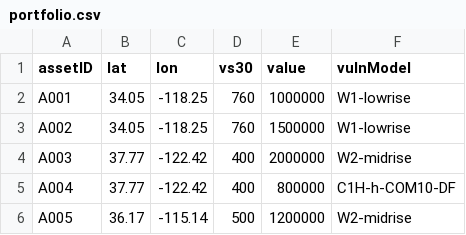
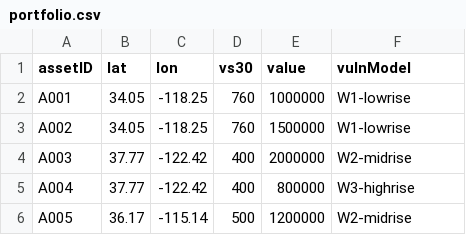
Before and after one commit to annehulsey/opensha-dev, a CSV file: src/main/resources/scratch/anne/risk_system_va/portfolio.csv, drawn as a sheet.

Commit message:
parallelized workflow for portfolio ELoss calcs

```diff
--- a/src/main/resources/scratch/anne/risk_system_va/portfolio.csv
+++ b/src/main/resources/scratch/anne/risk_system_va/portfolio.csv
@@ -4,3 +4,3 @@ A002,34.05,-118.25,760,1500000,W1-lowrise
 A003,37.77,-122.42,400,2000000,W2-midrise
-A004,37.77,-122.42,400,800000,C1H-h-COM10-DF
+A004,37.77,-122.42,400,800000,W3-highrise
 A005,36.17,-115.14,500,1200000,W2-midrise
```
Also changed, not shown: 13 other files.
